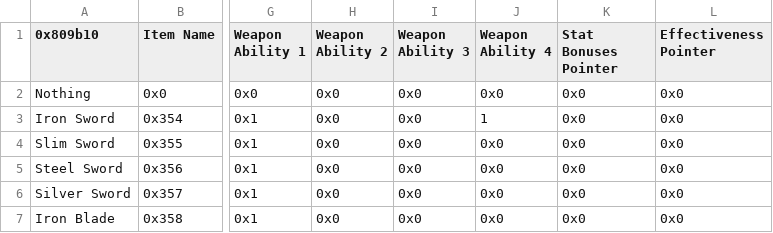
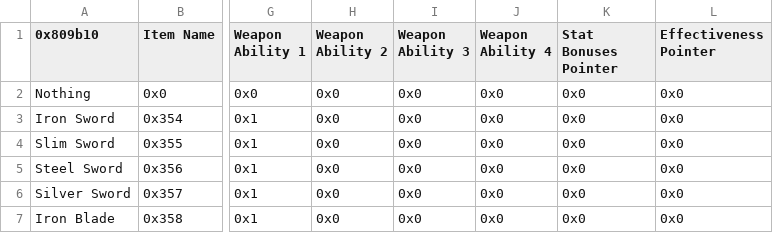
Before and after one commit to FireEmblemUniverse/SkillSystem_FE8, a CSV file: Tables/FE8 Nightmare modules/Item editors/FE8 Item Editor.csv, drawn as a sheet; only a part is shown, gaps mark what is left out; the diff names each change by its address in the sheet, - before the commit and + after, or states it on an @@ line.

Commit message:
Update FE8 Item Editor.csv

```diff
--- a/Tables/FE8 Nightmare modules/Item editors/FE8 Item Editor.csv
+++ b/Tables/FE8 Nightmare modules/Item editors/FE8 Item Editor.csv
-J3 (Weapon Ability 4): 1
+J3 (Weapon Ability 4): 0x0
```
